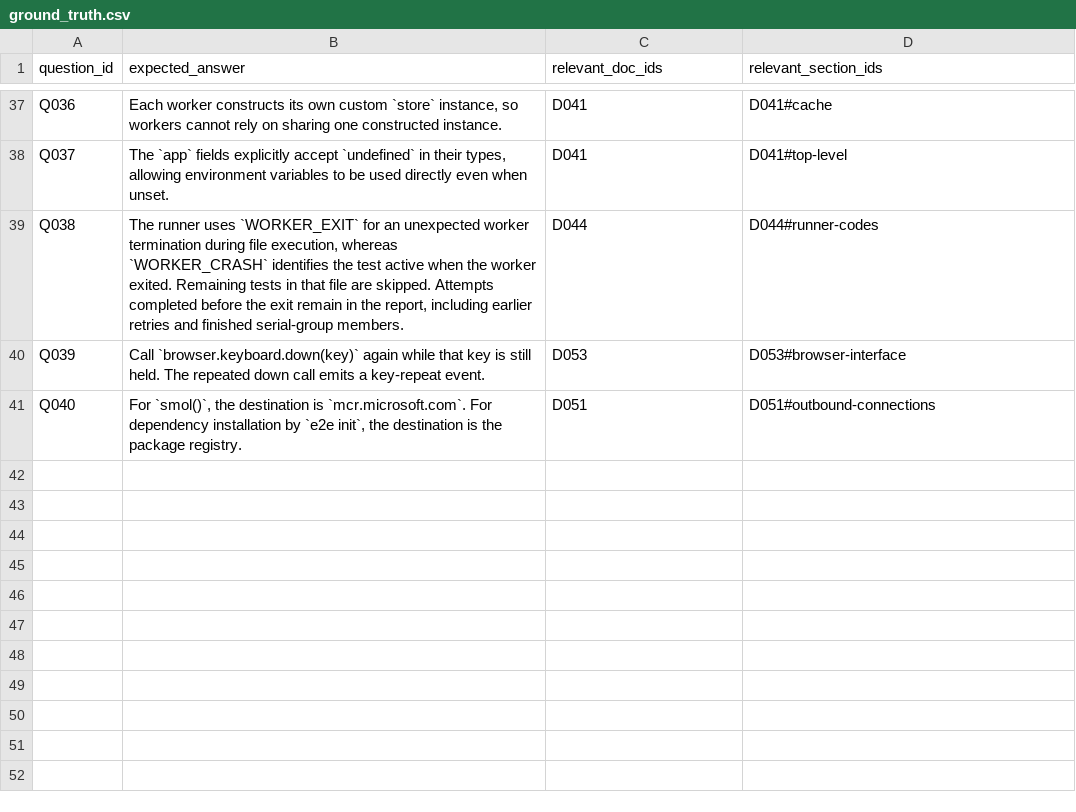
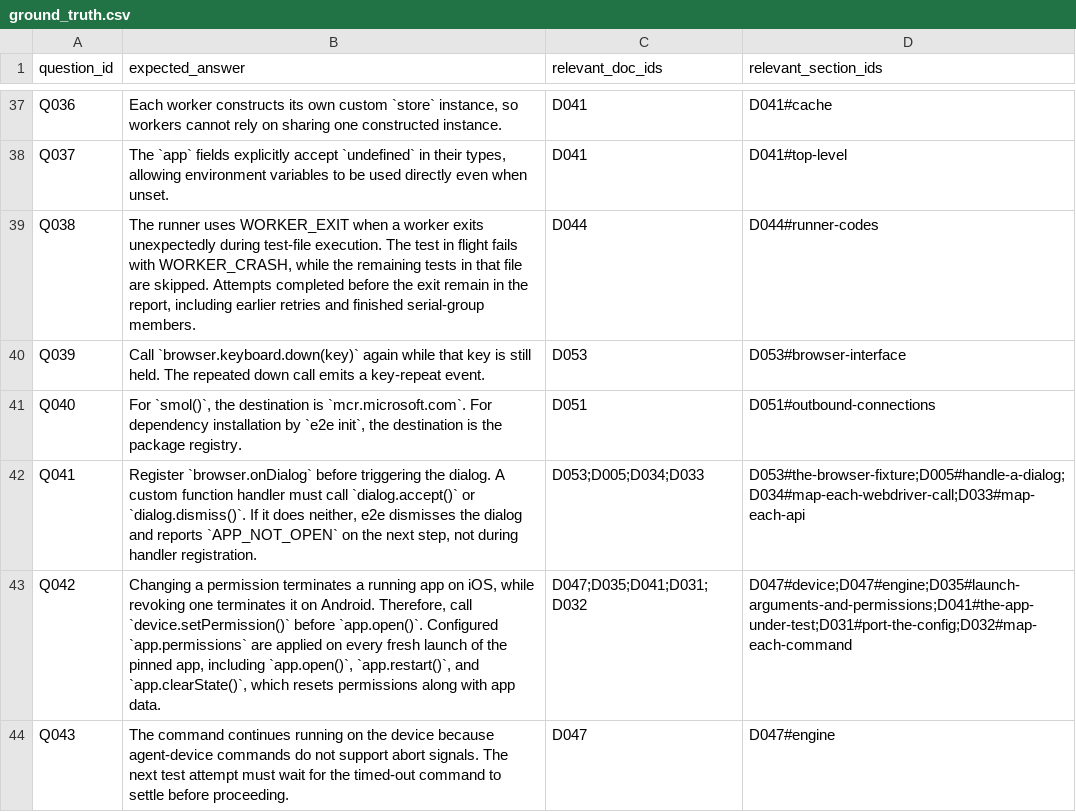
Before and after one commit to jonasyr/bachelor-rag-chunking, a CSV file: data/evaluation/ground_truth.csv, drawn as a sheet; only a part is shown, gaps mark what is left out; the diff covers the shown part only.

```diff
--- a/data/evaluation/ground_truth.csv
+++ b/data/evaluation/ground_truth.csv
@@ -45,4 +47,7 @@ Q036,"Each worker constructs its own custom `store` instance, so workers cannot
 Q037,"The `app` fields explicitly accept `undefined` in their types, allowing environment variables to be used directly even when unset.",D041,D041#top-level
-Q038,"The runner uses `WORKER_EXIT` for an unexpected worker termination during file execution, whereas `WORKER_CRASH` identifies the test active when the worker exited. Remaining tests in that file are skipped. Attempts completed before the exit remain in the report, including earlier retries and finished serial-group members.",D044,D044#runner-codes
+Q038,"The runner uses WORKER_EXIT when a worker exits unexpectedly during test-file execution. The test in flight fails with WORKER_CRASH, while the remaining tests in that file are skipped. Attempts completed before the exit remain in the report, including earlier retries and finished serial-group members.",D044,D044#runner-codes
 Q039,Call `browser.keyboard.down(key)` again while that key is still held. The repeated down call emits a key-repeat event.,D053,D053#browser-interface
 Q040,"For `smol()`, the destination is `mcr.microsoft.com`. For dependency installation by `e2e init`, the destination is the package registry.",D051,D051#outbound-connections
+Q041,"Register `browser.onDialog` before triggering the dialog. A custom function handler must call `dialog.accept()` or `dialog.dismiss()`. If it does neither, e2e dismisses the dialog and reports `APP_NOT_OPEN` on the next step, not during handler registration.",D053;D005;D034;D033,D053#the-browser-fixture;D005#handle-a-dialog;D034#map-each-webdriver-call;D033#map-each-api
+Q042,"Changing a permission terminates a running app on iOS, while revoking one terminates it on Android. Therefore, call `device.setPermission()` before `app.open()`. Configured `app.permissions` are applied on every fresh launch of the pinned app, including `app.open()`, `app.restart()`, and `app.clearState()`, which resets permissions along with app data.",D047;D035;D041;D031;D032,D047#device;D047#engine;D035#launch-arguments-and-permissions;D041#the-app-under-test;D031#port-the-config;D032#map-each-command
+Q043,The command continues running on the device because agent-device commands do not support abort signals. The next test attempt must wait for the timed-out command to settle before proceeding.,D047,D047#engine
```
Also changed, not shown: 5 added rows and 15 edited cells elsewhere in this file, data/evaluation/catalogue_plan.csv, data/evaluation/closed_book_screen.csv, 4 other files.
